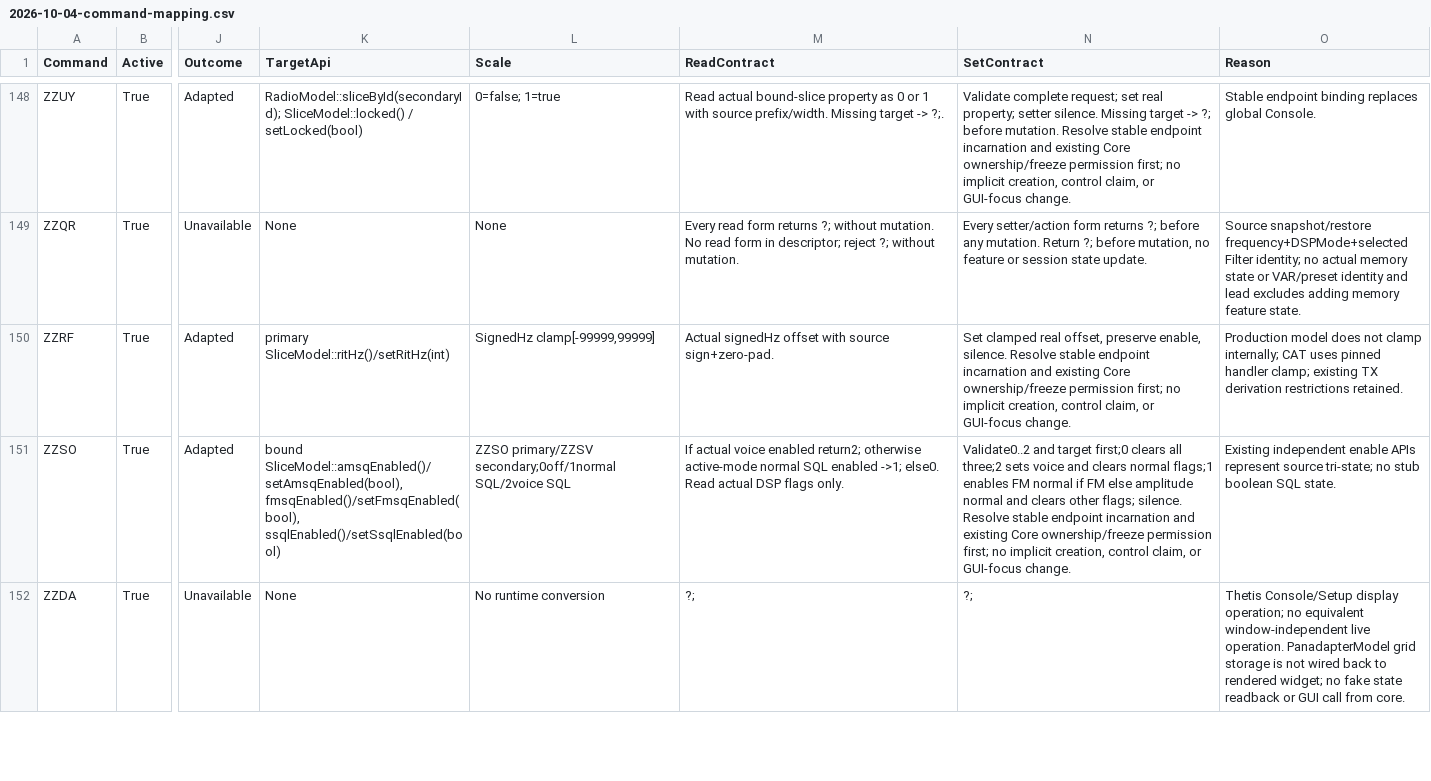
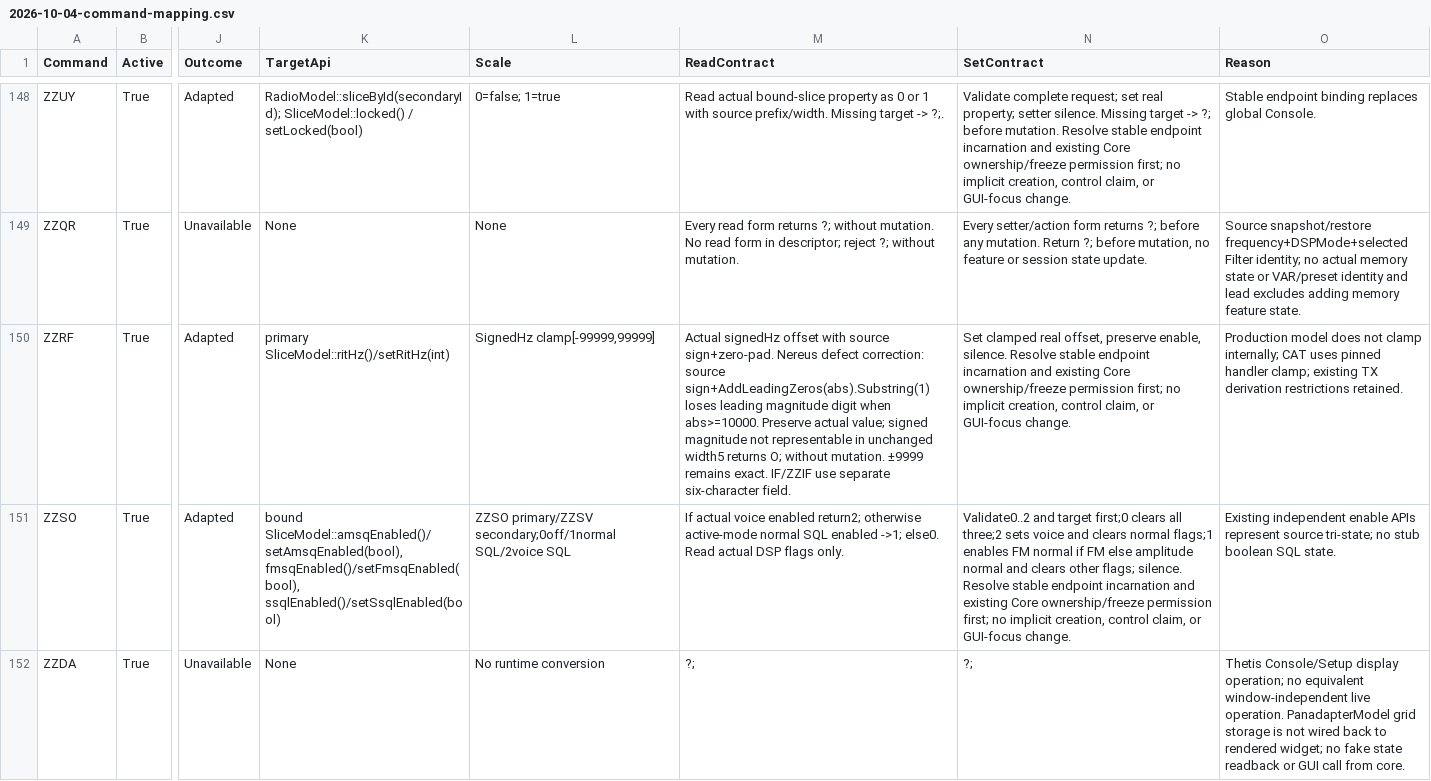
Before and after one commit to SQ4KOU/NereusSDR, a CSV file: docs/architecture/cat/2026-10-04-command-mapping.csv, drawn as a sheet; only a part is shown, gaps mark what is left out; the diff covers the shown part only; the diff names each change by its address in the sheet, - before the commit and + after, or states it on an @@ line.

```diff
--- a/docs/architecture/cat/2026-10-04-command-mapping.csv
+++ b/docs/architecture/cat/2026-10-04-command-mapping.csv
-M150 (ReadContract): …source sign+zero-pad.
+M150 (ReadContract): …source sign+zero-pad. Nereus defect correction: source sign+AddLeadingZeros(abs).Substring(1) loses leading magnitude digit when abs>=10000. Preserve actual value; signed magnitude not representable in unchanged width5 returns O; without mutation. ±9999 remains exact. IF/ZZIF use separate six-character field.
```
Also changed, not shown: 5 edited cells elsewhere in this file, 14 other files.
